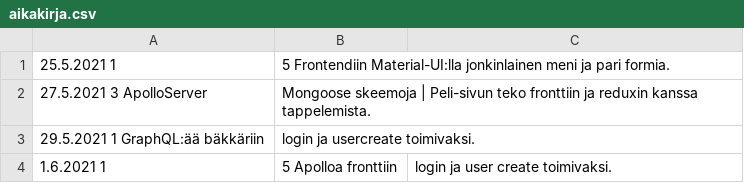
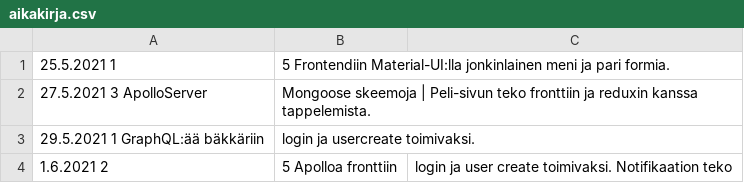
Before and after one commit to Henzii/rageputt, a CSV file: aikakirja.csv, drawn as a sheet.

```diff
--- a/aikakirja.csv
+++ b/aikakirja.csv
@@ -3,2 +3,2 @@
 29.5.2021	1	GraphQL:ää bäkkäriin, login ja usercreate toimivaksi.
-1.6.2021    1,5 Apolloa fronttiin, login ja user create toimivaksi.
+1.6.2021    2,5 Apolloa fronttiin, login ja user create toimivaksi. Notifikaation teko
```
Also changed, not shown: 5 other files.
